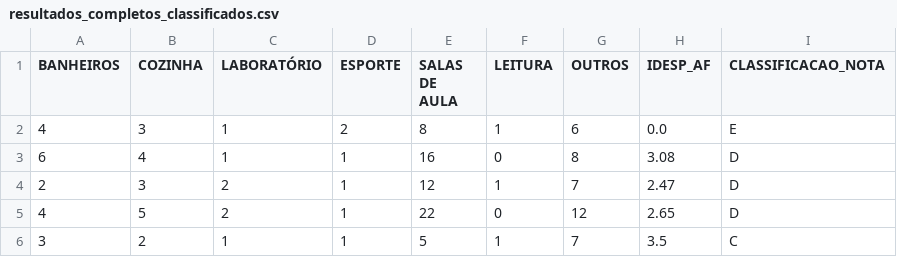
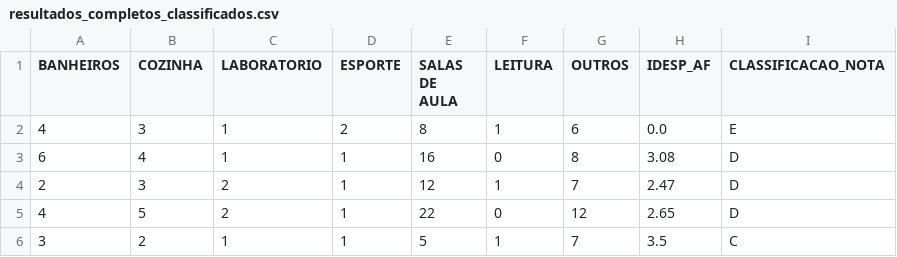
Before and after one commit to ICEI-PUC-Minas-PMV-SI/pmv-si-2024-1-pe7-t1-infraeducacaospidesp, a CSV file: utils/resultados_completos_classificados.csv, drawn as a sheet; only a part is shown.

```diff
--- a/utils/resultados_completos_classificados.csv
+++ b/utils/resultados_completos_classificados.csv
@@ -1,2 +1,2 @@
-BANHEIROS,COZINHA,LABORATÓRIO,ESPORTE,SALAS DE AULA,LEITURA,OUTROS,IDESP_AF,CLASSIFICACAO_NOTA
+BANHEIROS,COZINHA,LABORATORIO,ESPORTE,SALAS DE AULA,LEITURA,OUTROS,IDESP_AF,CLASSIFICACAO_NOTA
 4,3,1,2,8,1,6,0.0,E
```
Also changed, not shown: 1 other file.
